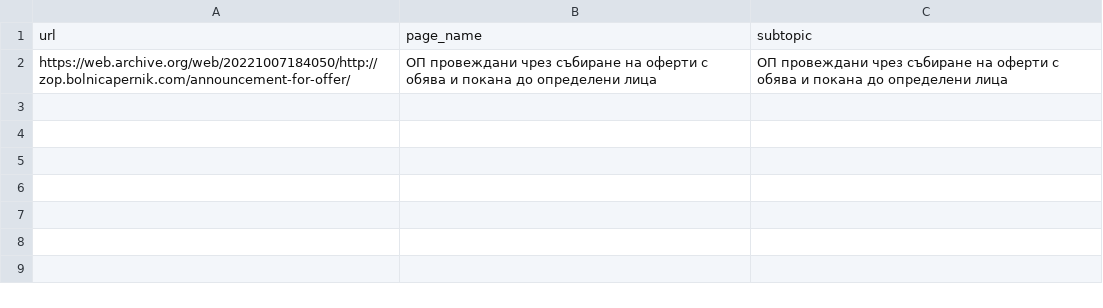
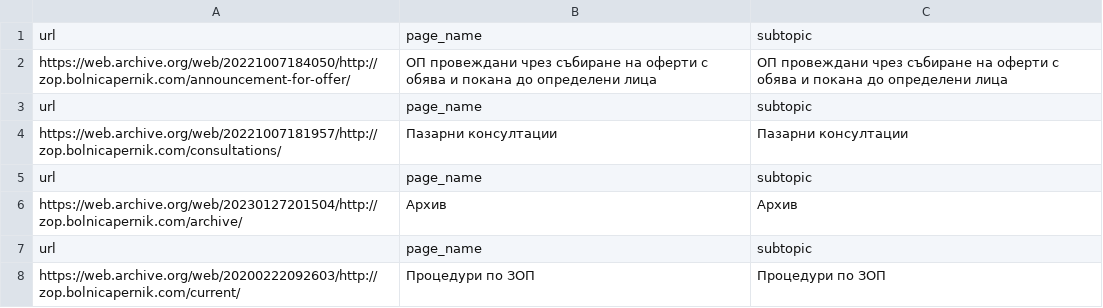
Before and after one commit to peterpo2/AlcorZop, a CSV file: urls.csv, drawn as a sheet.

```diff
--- a/urls.csv
+++ b/urls.csv
@@ -2 +2,7 @@
 "https://web.archive.org/web/20221007184050/http://zop.bolnicapernik.com/announcement-for-offer/","ОП провеждани чрез събиране на оферти с обява и покана до определени лица","ОП провеждани чрез събиране на оферти с обява и покана до определени лица"
+url,page_name,subtopic
+"https://web.archive.org/web/20221007181957/http://zop.bolnicapernik.com/consultations/","Пазарни консултации","Пазарни консултации"
+url,page_name,subtopic
+"https://web.archive.org/web/20230127201504/http://zop.bolnicapernik.com/archive/","Архив","Архив"
+url,page_name,subtopic
+"https://web.archive.org/web/20200222092603/http://zop.bolnicapernik.com/current/","Процедури по ЗОП","Процедури по ЗОП"
```
Also changed, not shown: 3 other files.
